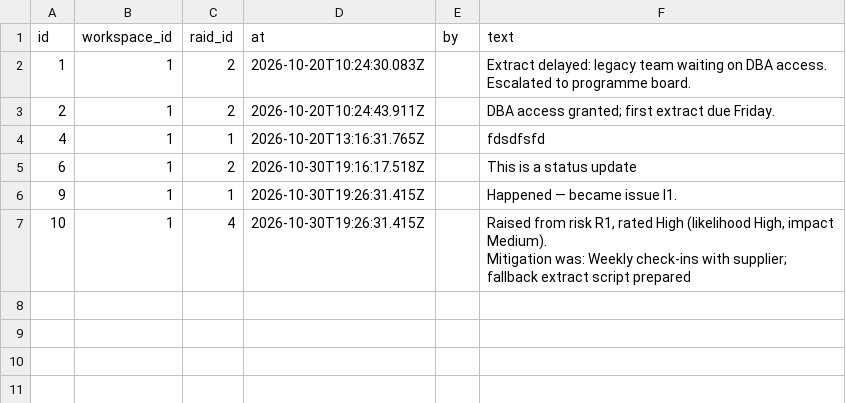
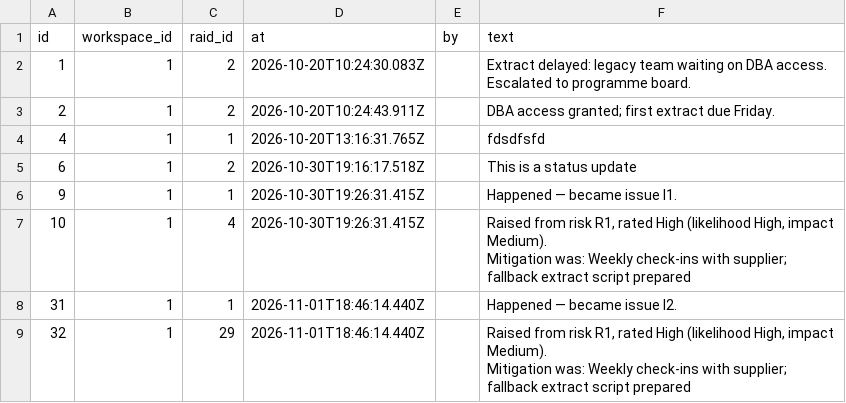
Before and after one commit to miksmitty/Milestone-Tracker, a CSV file: raid-notes.csv, drawn as a sheet; ↵ is a line break in a cell; the diff names each change by its address in the sheet, - before the commit and + after, or states it on an @@ line.

```diff
--- a/raid-notes.csv
+++ b/raid-notes.csv
+row 8: 31 | 1 | 1 | 2026-11-01T18:46:14.440Z |  | Happened — became issue I2.
+row 9: 32 | 1 | 29 | 2026-11-01T18:46:14.440Z |  | Raised from risk R1, rated High (likelihood High, impact Medium). ↵ Mitigation was: Weekly check-ins with supplier; fallback extract script prepared
```
Also changed, not shown: raid.csv, 3 other files.
